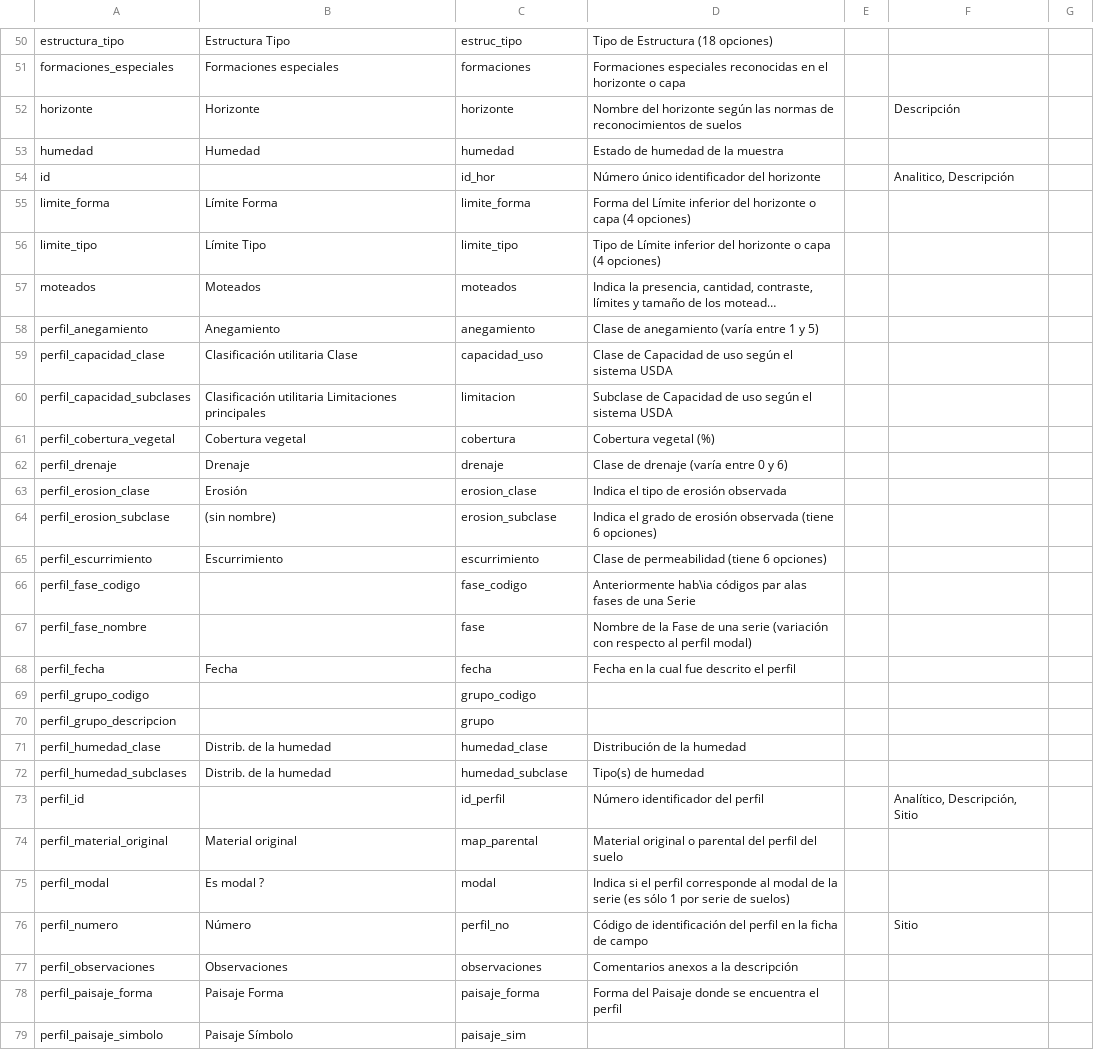
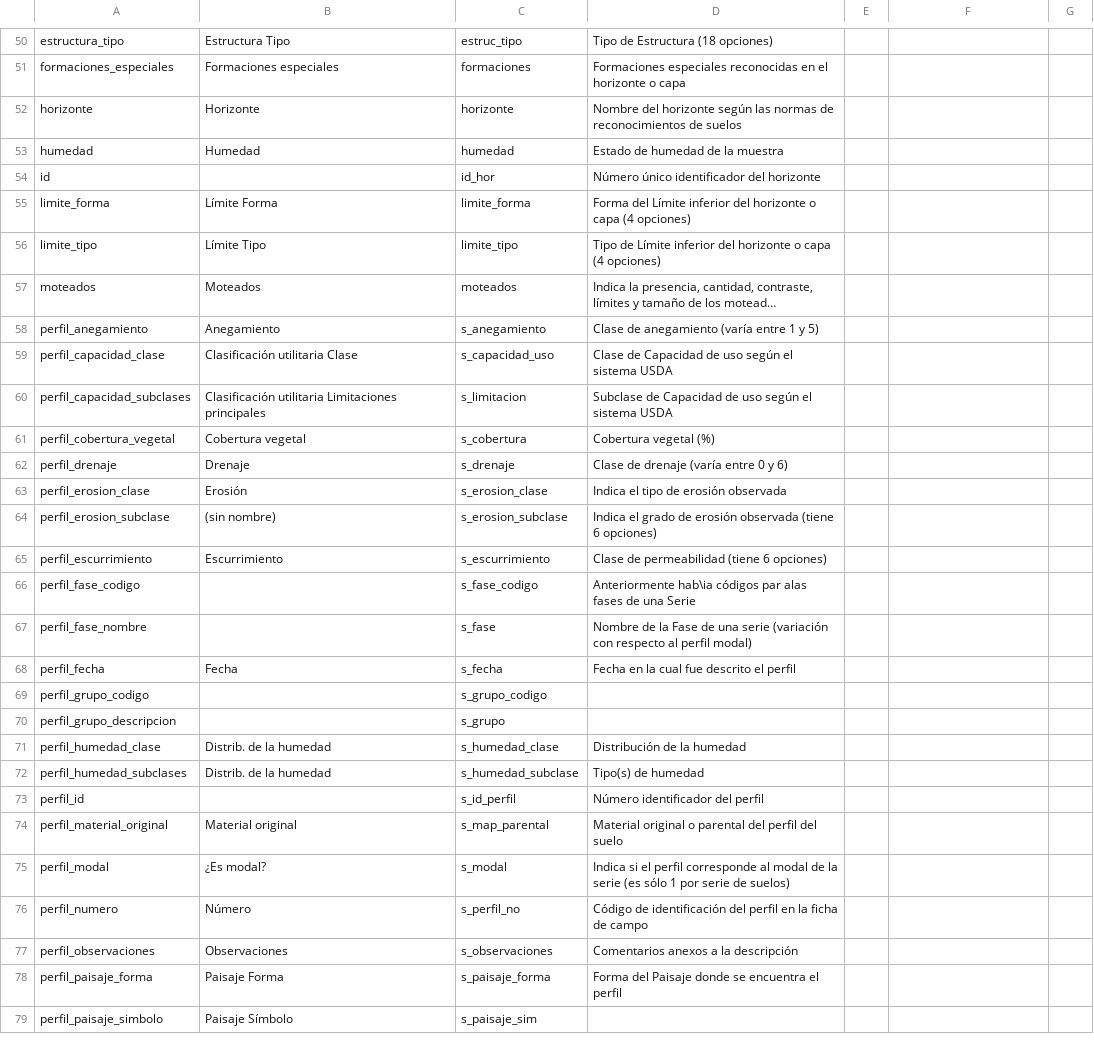
Before and after one commit to INTA-Suelos/SISINTAR, a CSV file: data-raw/tabla_nombres_sisinta.csv, drawn as a sheet; only a part is shown, gaps mark what is left out; long unchanged cells end in …; the diff covers the shown part only; the diff names each change by its address in the sheet, - before the commit and + after, or states it on an @@ line.

```diff
--- a/data-raw/tabla_nombres_sisinta.csv
+++ b/data-raw/tabla_nombres_sisinta.csv
-F52: Descripción
+F52: (empty)
-F54: Analitico, Descripción
+F54: (empty)
-C58: anegamiento
+C58: s_anegamiento
-C59: capacidad_uso
+C59: s_capacidad_uso
-C60: limitacion
+C60: s_limitacion
-C61: cobertura
+C61: s_cobertura
-C62: drenaje
+C62: s_drenaje
-C63: erosion_clase
+C63: s_erosion_clase
-C64: erosion_subclase
+C64: s_erosion_subclase
-C65: escurrimiento
+C65: s_escurrimiento
-C66: fase_codigo
+C66: s_fase_codigo
-C67: fase
+C67: s_fase
-C68: fecha
+C68: s_fecha
-C69: grupo_codigo
+C69: s_grupo_codigo
-C70: grupo
+C70: s_grupo
-C71: humedad_clase
+C71: s_humedad_clase
-C72: humedad_subclase
+C72: s_humedad_subclase
-C73: id_perfil
+C73: s_id_perfil
-F73: Analítico, Descripción, Sitio
+F73: (empty)
-C74: map_parental
+C74: s_map_parental
-B75: Es modal ?
+B75: ¿Es modal?
-C75: modal
+C75: s_modal
-C76: perfil_no
+C76: s_perfil_no
-F76: Sitio
+F76: (empty)
-C77: observaciones
+C77: s_observaciones
-C78: paisaje_forma
+C78: s_paisaje_forma
-C79: paisaje_sim
+C79: s_paisaje_sim
```
Also changed, not shown: 1 added row, 1 removed row and 36 edited cells elsewhere in this file, 6 other files.
